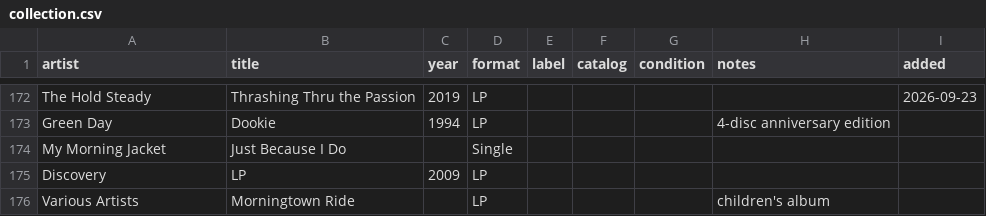
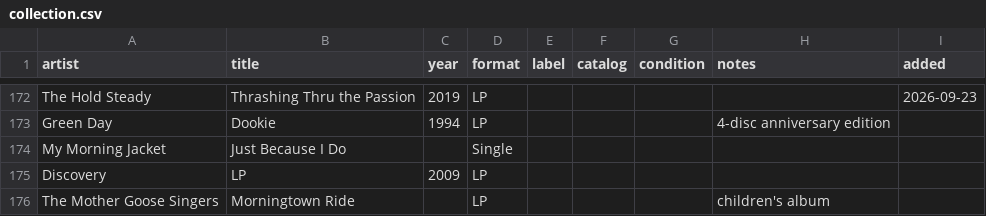
Before and after one commit to asciivader/vinyl-hunt-list, a CSV file: data/collection.csv, drawn as a sheet; only a part is shown, gaps mark what is left out.

```diff
--- a/data/collection.csv
+++ b/data/collection.csv
@@ -175,2 +175,2 @@ My Morning Jacket,Just Because I Do,,Single,,,,,
 Discovery,LP,2009,LP,,,,,
-Various Artists,Morningtown Ride,,LP,,,,children's album,
+The Mother Goose Singers,Morningtown Ride,,LP,,,,children's album,
```
